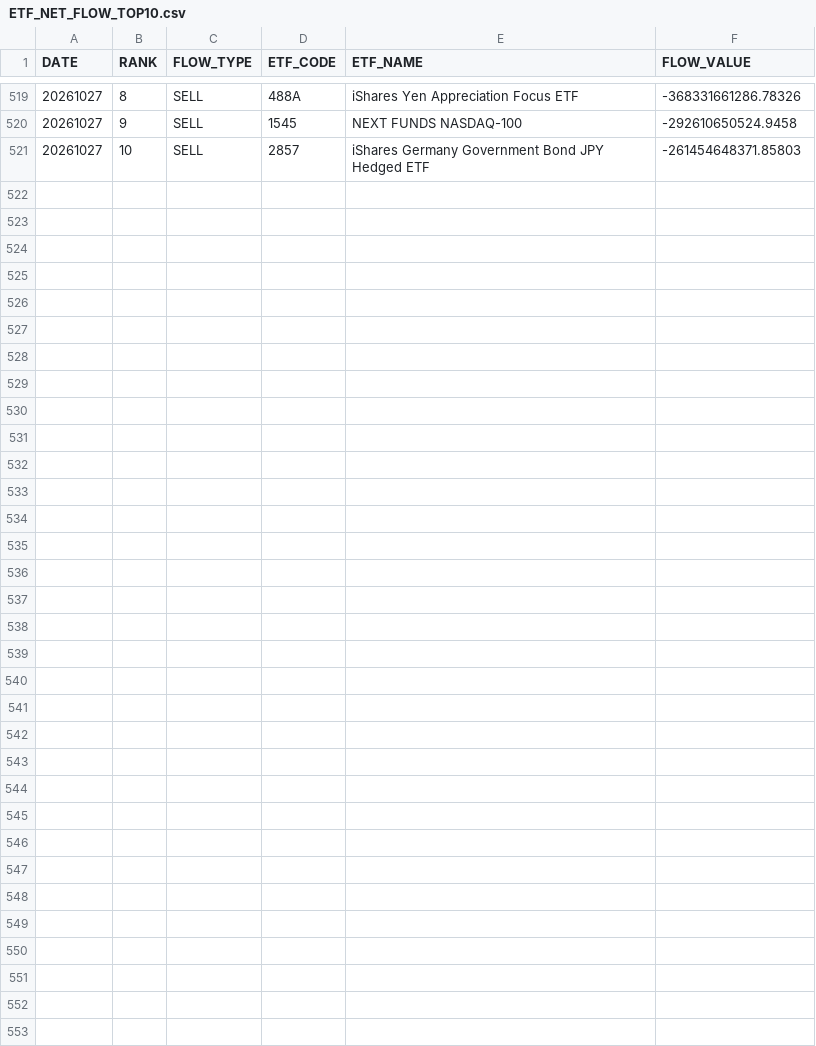
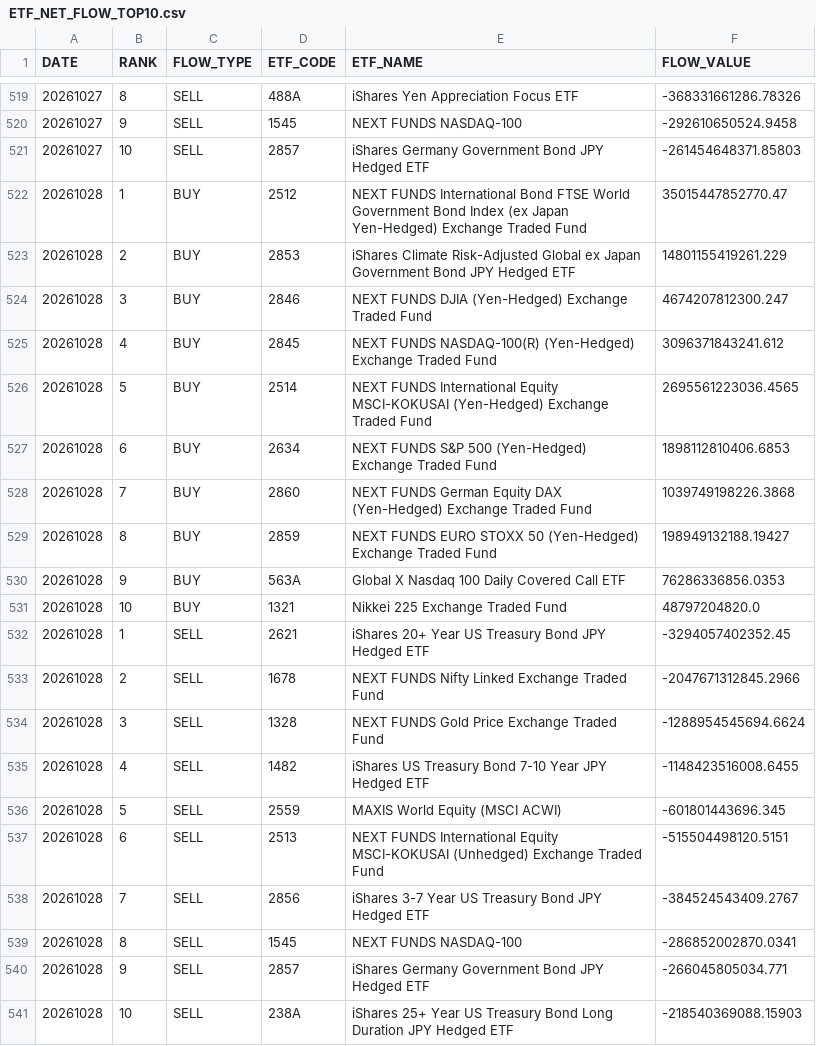
Before and after one commit to iamcoolkimo-source/ETF_Intelligence_Dashboard, a CSV file: docs/data/ETF_NET_FLOW_TOP10.csv, drawn as a sheet; only a part is shown, gaps mark what is left out.

```diff
--- a/docs/data/ETF_NET_FLOW_TOP10.csv
+++ b/docs/data/ETF_NET_FLOW_TOP10.csv
@@ -521 +521,21 @@
 20261027,10,SELL,2857,iShares Germany Government Bond JPY Hedged ETF,-261454648371.85803
+20261028,1,BUY,2512,NEXT FUNDS International Bond FTSE World Government Bond Index (ex Japan Yen-Hedged) Exchange Traded Fund,35015447852770.47
+20261028,2,BUY,2853,iShares Climate Risk-Adjusted Global ex Japan Government Bond JPY Hedged ETF,14801155419261.229
+20261028,3,BUY,2846,NEXT FUNDS DJIA (Yen-Hedged) Exchange Traded Fund,4674207812300.247
+20261028,4,BUY,2845,NEXT FUNDS NASDAQ-100(R) (Yen-Hedged) Exchange Traded Fund,3096371843241.612
+20261028,5,BUY,2514,NEXT FUNDS International Equity MSCI-KOKUSAI (Yen-Hedged) Exchange Traded Fund,2695561223036.4565
+20261028,6,BUY,2634,NEXT FUNDS S&P 500 (Yen-Hedged) Exchange Traded Fund,1898112810406.6853
+20261028,7,BUY,2860,NEXT FUNDS German Equity DAX (Yen-Hedged) Exchange Traded Fund,1039749198226.3868
+20261028,8,BUY,2859,NEXT FUNDS EURO STOXX 50 (Yen-Hedged) Exchange Traded Fund,198949132188.19427
+20261028,9,BUY,563A,Global X Nasdaq 100 Daily Covered Call ETF,76286336856.0353
+20261028,10,BUY,1321,Nikkei 225 Exchange Traded Fund,48797204820.0
+20261028,1,SELL,2621,iShares 20+ Year US Treasury Bond JPY Hedged ETF,-3294057402352.45
+20261028,2,SELL,1678,NEXT FUNDS Nifty Linked Exchange Traded Fund,-2047671312845.2966
+20261028,3,SELL,1328,NEXT FUNDS Gold Price Exchange Traded Fund,-1288954545694.6624
+20261028,4,SELL,1482,iShares US Treasury Bond 7-10 Year JPY Hedged ETF,-1148423516008.6455
+20261028,5,SELL,2559,MAXIS World Equity (MSCI ACWI),-601801443696.345
+20261028,6,SELL,2513,NEXT FUNDS International Equity MSCI-KOKUSAI (Unhedged) Exchange Traded Fund,-515504498120.5151
+20261028,7,SELL,2856,iShares 3-7 Year US Treasury Bond JPY Hedged ETF,-384524543409.2767
+20261028,8,SELL,1545,NEXT FUNDS NASDAQ-100,-286852002870.0341
+20261028,9,SELL,2857,iShares Germany Government Bond JPY Hedged ETF,-266045805034.771
+20261028,10,SELL,238A,iShares 25+ Year US Treasury Bond Long Duration JPY Hedged ETF,-218540369088.15903
```
Also changed, not shown: docs/data/ETF_ACCUMULATION_RANKING.csv, docs/data/ETF_BUY_SELL_RANKING.csv, 3 other files.
